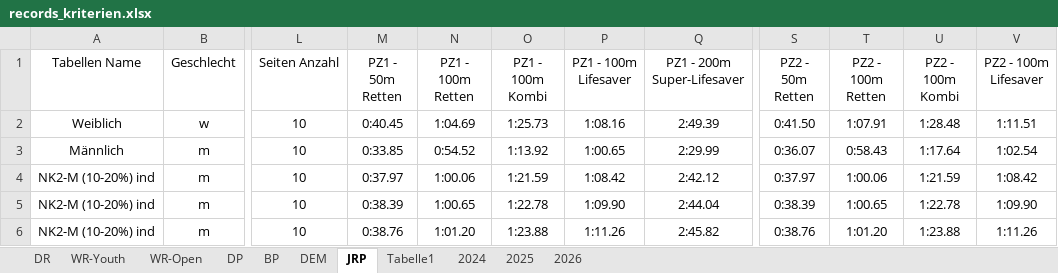
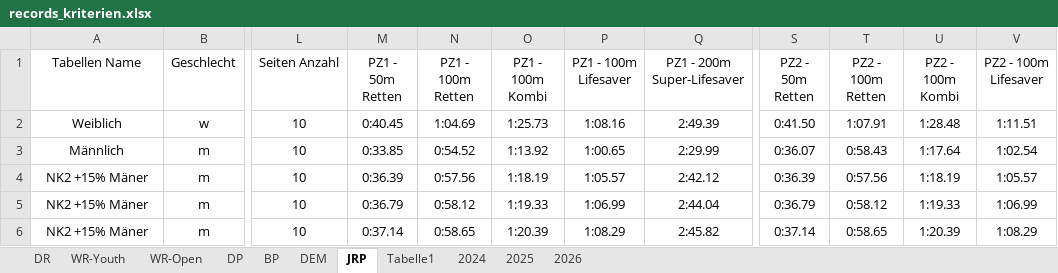
Before and after one commit to jp-gnad/Lifesaving_Baden, an Excel workbook: web/utilities/records_kriterien.xlsx, sheet JRP, drawn as a sheet; only a part is shown, gaps mark what is left out; values as stored, in another font and other column widths than the file's, no borders; table styles not drawn; the diff covers the shown part only; the diff names each change by its address in the sheet, - before the commit and + after, or states it on an @@ line.

```diff
--- a/web/utilities/records_kriterien.xlsx (sheet JRP)
+++ b/web/utilities/records_kriterien.xlsx (sheet JRP)
-A4:A6 (Tabellen Name): NK2-M (10-20%) ind
+A4:A6 (Tabellen Name): NK2 +15% Mäner
-M4 (PZ1 - 50m Retten): 0:37.97
+M4 (PZ1 - 50m Retten): 0:36.39
-N4 (PZ1 - 100m Retten): 1:00.06
+N4 (PZ1 - 100m Retten): 0:57.56
-O4 (PZ1 - 100m Kombi): 1:21.59
+O4 (PZ1 - 100m Kombi): 1:18.19
-P4 (PZ1 - 100m Lifesaver): 1:08.42
+P4 (PZ1 - 100m Lifesaver): 1:05.57
-S4 (PZ2 - 50m Retten): 0:37.97
+S4 (PZ2 - 50m Retten): 0:36.39
-T4 (PZ2 - 100m Retten): 1:00.06
+T4 (PZ2 - 100m Retten): 0:57.56
-U4 (PZ2 - 100m Kombi): 1:21.59
+U4 (PZ2 - 100m Kombi): 1:18.19
-V4 (PZ2 - 100m Lifesaver): 1:08.42
+V4 (PZ2 - 100m Lifesaver): 1:05.57
-M5 (PZ1 - 50m Retten): 0:38.39
+M5 (PZ1 - 50m Retten): 0:36.79
-N5 (PZ1 - 100m Retten): 1:00.65
+N5 (PZ1 - 100m Retten): 0:58.12
-O5 (PZ1 - 100m Kombi): 1:22.78
+O5 (PZ1 - 100m Kombi): 1:19.33
-P5 (PZ1 - 100m Lifesaver): 1:09.90
+P5 (PZ1 - 100m Lifesaver): 1:06.99
-S5 (PZ2 - 50m Retten): 0:38.39
+S5 (PZ2 - 50m Retten): 0:36.79
-T5 (PZ2 - 100m Retten): 1:00.65
+T5 (PZ2 - 100m Retten): 0:58.12
-U5 (PZ2 - 100m Kombi): 1:22.78
+U5 (PZ2 - 100m Kombi): 1:19.33
-V5 (PZ2 - 100m Lifesaver): 1:09.90
+V5 (PZ2 - 100m Lifesaver): 1:06.99
-M6 (PZ1 - 50m Retten): 0:38.76
+M6 (PZ1 - 50m Retten): 0:37.14
-N6 (PZ1 - 100m Retten): 1:01.20
+N6 (PZ1 - 100m Retten): 0:58.65
-O6 (PZ1 - 100m Kombi): 1:23.88
+O6 (PZ1 - 100m Kombi): 1:20.39
-P6 (PZ1 - 100m Lifesaver): 1:11.26
+P6 (PZ1 - 100m Lifesaver): 1:08.29
-S6 (PZ2 - 50m Retten): 0:38.76
+S6 (PZ2 - 50m Retten): 0:37.14
-T6 (PZ2 - 100m Retten): 1:01.20
+T6 (PZ2 - 100m Retten): 0:58.65
-U6 (PZ2 - 100m Kombi): 1:23.88
+U6 (PZ2 - 100m Kombi): 1:20.39
-V6 (PZ2 - 100m Lifesaver): 1:11.26
+V6 (PZ2 - 100m Lifesaver): 1:08.29
```
Also changed, not shown: 27 edited cells elsewhere in this sheet, sheet Tabelle1.
